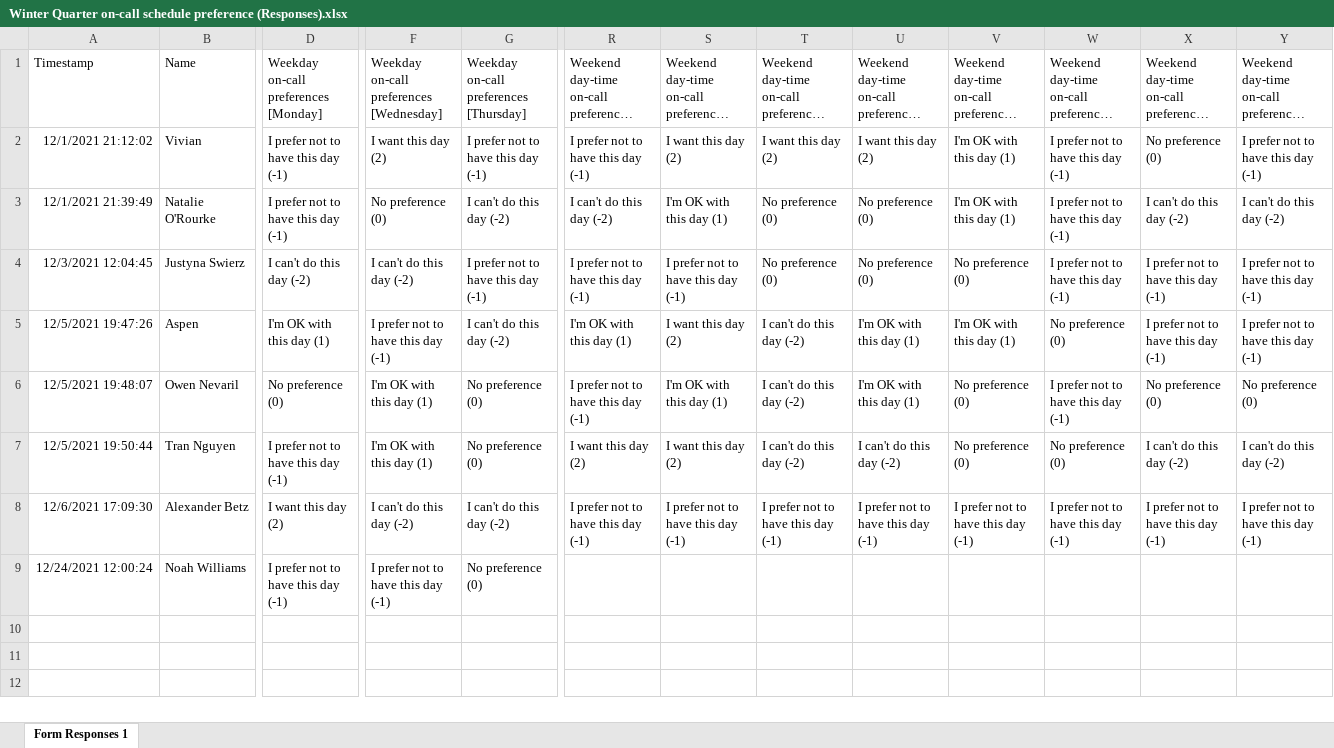
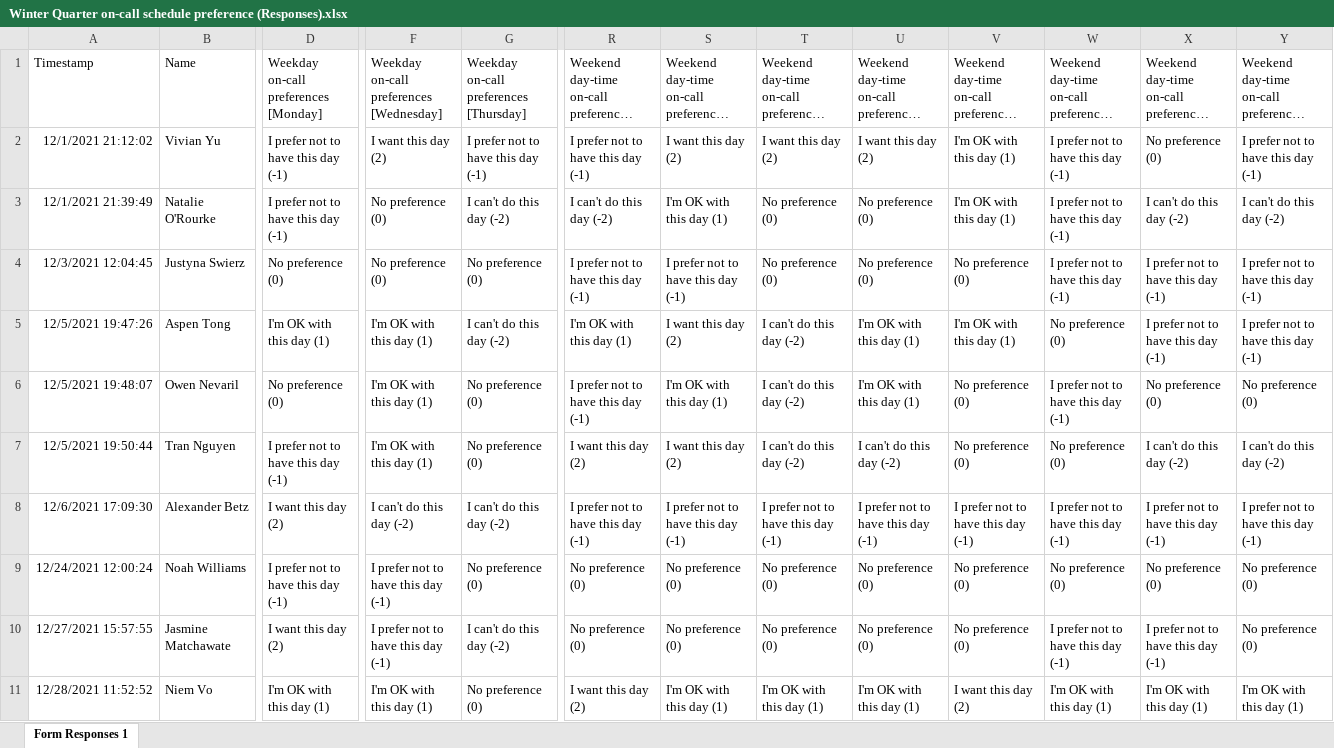
Before and after one commit to WinstonChenn/schedule-finder, an Excel workbook: data/elm_winter_2022/raw_data/Winter Quarter on-call schedule preference (Responses).xlsx, sheet Form Responses 1, drawn as a sheet; only a part is shown, gaps mark what is left out; long unchanged cells end in …; values as stored, in another font and other column widths than the file's, no borders; rows hold the shown columns only; the diff names each change by its address in the sheet, - before the commit and + after, or states it on an @@ line.

Commit message:
modify unavailable data

```diff
--- a/data/elm_winter_2022/raw_data/Winter Quarter on-call schedule preference (Responses).xlsx (sheet Form Responses 1)
+++ b/data/elm_winter_2022/raw_data/Winter Quarter on-call schedule preference (Responses).xlsx (sheet Form Responses 1)
-B2: Vivian
+B2: Vivian Yu
-D4: I can't do this day (-2)
+D4: No preference (0)
-F4: I can't do this day (-2)
+F4: No preference (0)
-G4: I prefer not to have this day (-1)
+G4: No preference (0)
-B5: Aspen
+B5: Aspen Tong
-F5: I prefer not to have this day (-1)
+F5: I'm OK with this day (1)
-R9: (empty)
+R9: No preference (0)
-S9: (empty)
+S9: No preference (0)
-T9: (empty)
+T9: No preference (0)
-U9: (empty)
+U9: No preference (0)
-V9: (empty)
+V9: No preference (0)
-W9: (empty)
+W9: No preference (0)
-X9: (empty)
+X9: No preference (0)
-Y9: (empty)
+Y9: No preference (0)
+row 10: 12/27/2021 15:57:55 | Jasmine Matchawate | I want this day (2) | I prefer not to have this day (-1) | I can't do this day (-2) | No preference (0) | No preference (0) | No preference (0) | No preference (0) | No preference (0) | I prefer not to have this day (-1) | I prefer not to have this day (-1) | No preference (0)
+row 11: 12/28/2021 11:52:52 | Niem Vo | I'm OK with this day (1) | I'm OK with this day (1) | No preference (0) | I want this day (2) | I'm OK with this day (1) | I'm OK with this day (1) | I'm OK with this day (1) | I want this day (2) | I'm OK with this day (1) | I'm OK with this day (1) | I'm OK with this day (1)
```
Also changed, not shown: data/elm_winter_2022/solutions/solution.xlsx, data/elm_winter_2022/solutions/states.xlsx, 1 other file.
